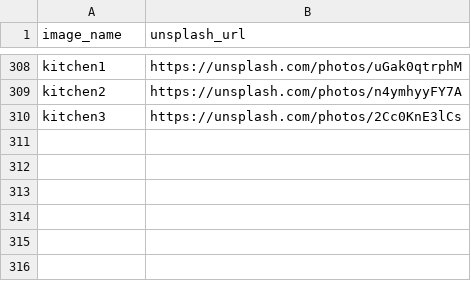
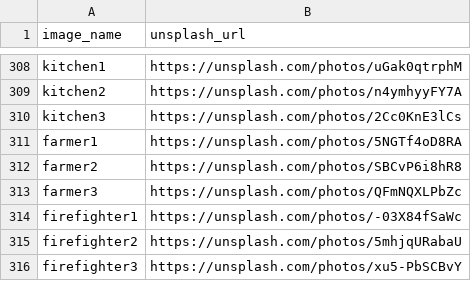
Before and after one commit to MPreston1/LibreLingoCommunity, a CSV file: docs/image_attributions.csv, drawn as a sheet; only a part is shown, gaps mark what is left out.

```diff
--- a/docs/image_attributions.csv
+++ b/docs/image_attributions.csv
@@ -310 +310,7 @@ kitchen2,https://unsplash.com/photos/n4ymhyyFY7A
 kitchen3,https://unsplash.com/photos/2Cc0KnE3lCs
+farmer1,https://unsplash.com/photos/5NGTf4oD8RA
+farmer2,https://unsplash.com/photos/SBCvP6i8hR8
+farmer3,https://unsplash.com/photos/QFmNQXLPbZc
+firefighter1,https://unsplash.com/photos/-03X84fSaWc
+firefighter2,https://unsplash.com/photos/5mhjqURabaU
+firefighter3,https://unsplash.com/photos/xu5-PbSCBvY
```
Also changed, not shown: 19 other files.
